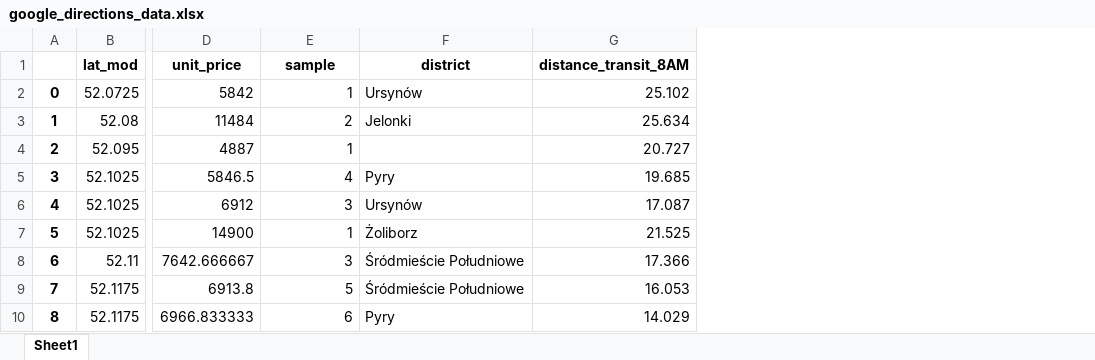
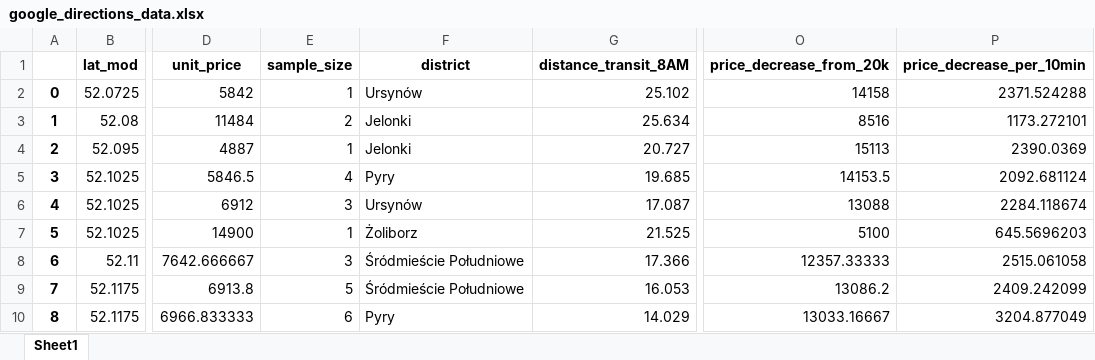
Before and after one commit to Jan-Majewski/Project_Portfolio, an Excel workbook: 03_Real_Estate_pricing_in_Warsaw/google_directions_data.xlsx, sheet Sheet1, drawn as a sheet; only a part is shown, gaps mark what is left out; values as stored, in another font and other column widths than the file's, no borders; the diff covers the shown part only; the diff names each change by its address in the sheet, - before the commit and + after, or states it on an @@ line.

Commit message:
adding drivetime data source

```diff
--- a/03_Real_Estate_pricing_in_Warsaw/google_directions_data.xlsx (sheet Sheet1)
+++ b/03_Real_Estate_pricing_in_Warsaw/google_directions_data.xlsx (sheet Sheet1)
+column O (price_decrease_from_20k), rows 2-10: 14158 | 8516 | 15113 | 14153.5 | 13088 | 5100 | 12357.33333 | 13086.2 | 13033.16667
+column P (price_decrease_per_10min), rows 2-10: 2371.524288 | 1173.272101 | 2390.0369 | 2092.681124 | 2284.118674 | 645.5696203 | 2515.061058 | 2409.242099 | 3204.877049
-E1: sample
+E1: sample_size
-F4 (district): (empty)
+F4 (district): Jelonki
```
Also changed, not shown: 23 edited cells elsewhere in this sheet.
